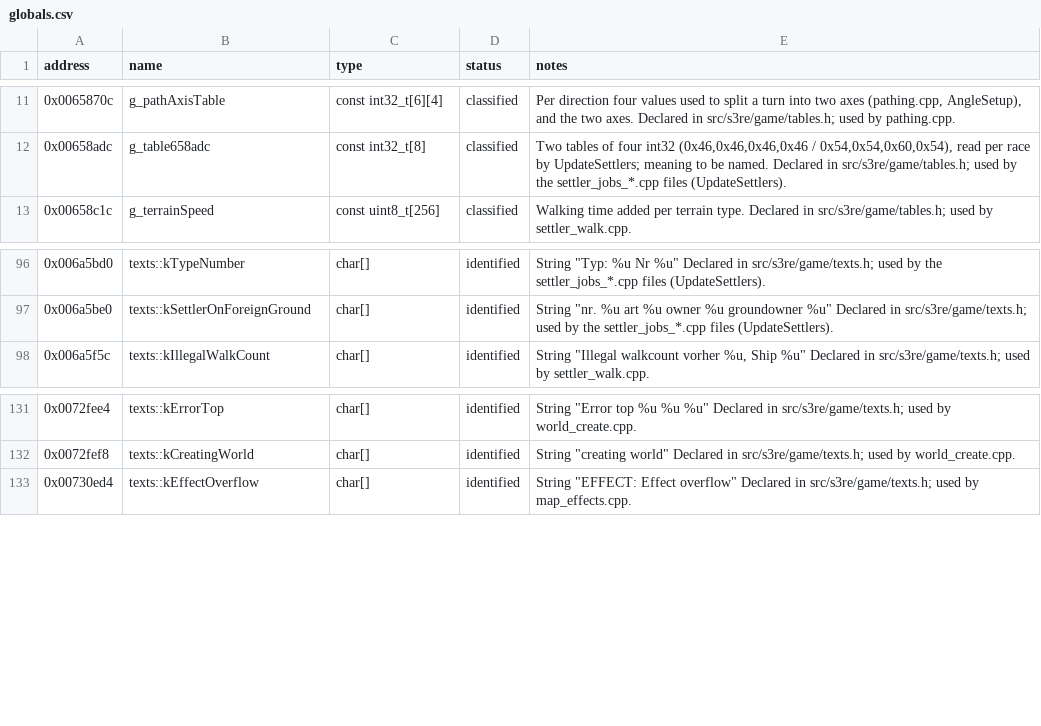
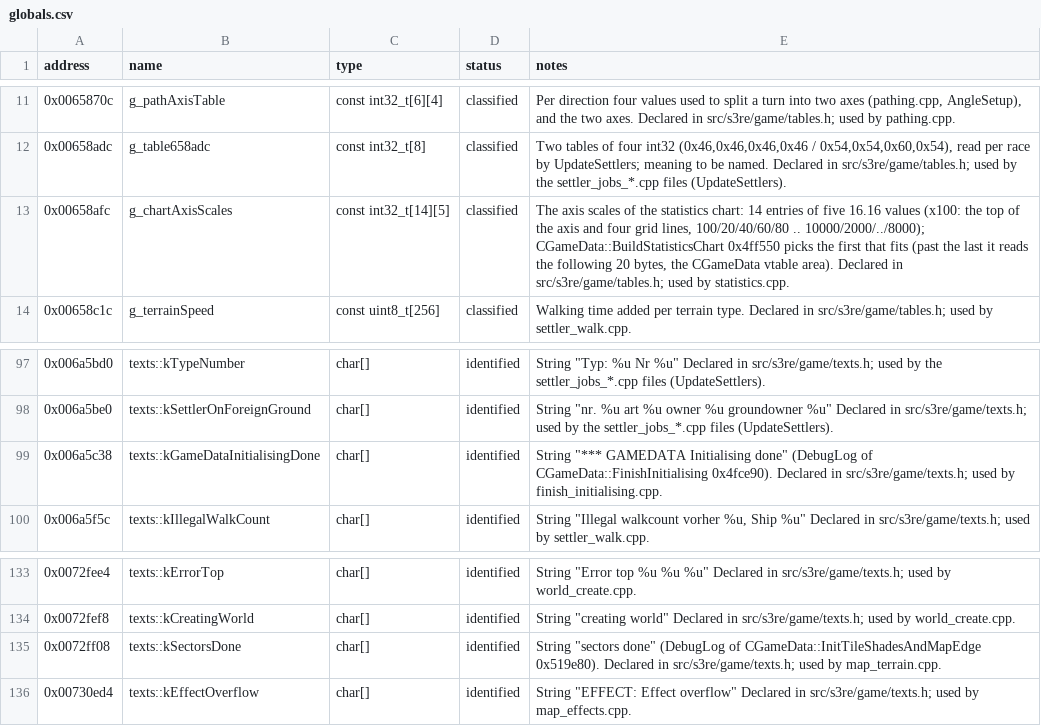
Before and after one commit to OptimusCrime/s3u-reverse, a CSV file: re/globals.csv, drawn as a sheet; only a part is shown, gaps mark what is left out.

```diff
--- a/re/globals.csv
+++ b/re/globals.csv
@@ -12,2 +12,3 @@ address,name,type,status,notes
 0x00658adc,g_table658adc,const int32_t[8],classified,"Two tables of four int32 (0x46,0x46,0x46,0x46 / 0x54,0x54,0x60,0x54), read per race by UpdateSettlers; meaning to be named. Declared in src/s3re/game/tables.h; used by the settler_jobs_*.cpp files (UpdateSettlers)."
+0x00658afc,g_chartAxisScales,const int32_t[14][5],classified,"The axis scales of the statistics chart: 14 entries of five 16.16 values (x100: the top of the axis and four grid lines, 100/20/40/60/80 .. 10000/2000/../8000); CGameData::BuildStatisticsChart 0x4ff550 picks the first that fits (past the last it reads the following 20 bytes, the CGameData vtable area). Declared in src/s3re/game/tables.h; used by statistics.cpp."
 0x00658c1c,g_terrainSpeed,const uint8_t[256],classified,Walking time added per terrain type. Declared in src/s3re/game/tables.h; used by settler_walk.cpp.
@@ -97,2 +98,3 @@ address,name,type,status,notes
 0x006a5be0,texts::kSettlerOnForeignGround,char[],identified,"String ""nr. %u art %u owner %u groundowner %u"" Declared in src/s3re/game/texts.h; used by the settler_jobs_*.cpp files (UpdateSettlers)."
+0x006a5c38,texts::kGameDataInitialisingDone,char[],identified,"String ""*** GAMEDATA Initialising done"" (DebugLog of CGameData::FinishInitialising 0x4fce90). Declared in src/s3re/game/texts.h; used by finish_initialising.cpp."
 0x006a5f5c,texts::kIllegalWalkCount,char[],identified,"String ""Illegal walkcount vorher %u, Ship %u"" Declared in src/s3re/game/texts.h; used by settler_walk.cpp."
@@ -132,2 +134,3 @@ address,name,type,status,notes
 0x0072fef8,texts::kCreatingWorld,char[],identified,"String ""creating world"" Declared in src/s3re/game/texts.h; used by world_create.cpp."
+0x0072ff08,texts::kSectorsDone,char[],identified,"String ""sectors done"" (DebugLog of CGameData::InitTileShadesAndMapEdge 0x519e80). Declared in src/s3re/game/texts.h; used by map_terrain.cpp."
 0x00730ed4,texts::kEffectOverflow,char[],identified,"String ""EFFECT: Effect overflow"" Declared in src/s3re/game/texts.h; used by map_effects.cpp."
```
Also changed, not shown: 23 other files.
